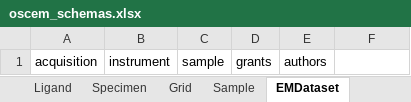
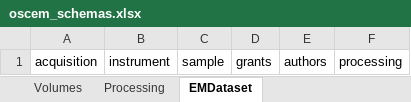
Before and after one commit to osc-em/OSCEM_Schemas, an Excel workbook: project/excel/oscem_schemas.xlsx, sheet EMDataset, drawn as a sheet; values as stored, in another font and other column widths than the file's, no borders; the diff names each change by its address in the sheet, - before the commit and + after, or states it on an @@ line.

```diff
--- a/project/excel/oscem_schemas.xlsx (sheet EMDataset)
+++ b/project/excel/oscem_schemas.xlsx (sheet EMDataset)
+sheet tab: Volumes
+sheet tab: Processing
-F1: (empty)
+F1: processing
```
Also changed, not shown: other sheet tabs, 21 other files.
